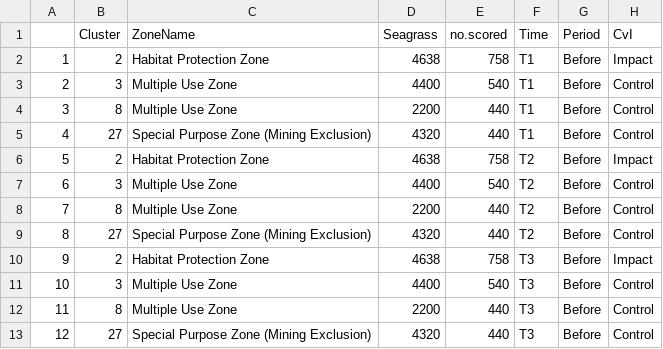
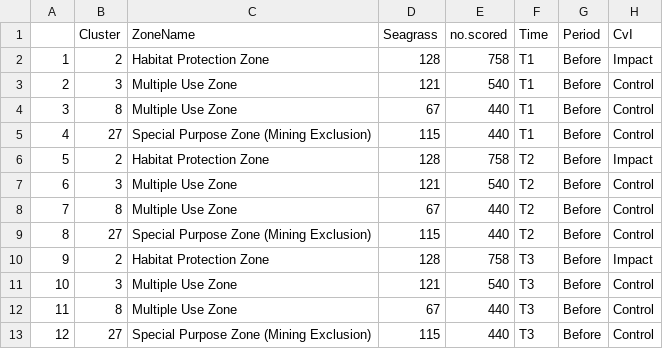
Before and after one commit to UWA-Marine-Ecology-Group-projects/Power-Analysis, a CSV file: Bimodal/Data/tidy/stereo-BRUVs-HPZ-seag-epower-22092020.csv, drawn as a sheet.

```diff
--- a/Bimodal/Data/tidy/stereo-BRUVs-HPZ-seag-epower-22092020.csv
+++ b/Bimodal/Data/tidy/stereo-BRUVs-HPZ-seag-epower-22092020.csv
@@ -1,13 +1,13 @@
 "","Cluster","ZoneName","Seagrass","no.scored","Time","Period","CvI"
-"1","2","Habitat Protection Zone",4638,758,"T1","Before","Impact"
-"2","3","Multiple Use Zone",4400,540,"T1","Before","Control"
-"3","8","Multiple Use Zone",2200,440,"T1","Before","Control"
-"4","27","Special Purpose Zone (Mining Exclusion)",4320,440,"T1","Before","Control"
-"5","2","Habitat Protection Zone",4638,758,"T2","Before","Impact"
-"6","3","Multiple Use Zone",4400,540,"T2","Before","Control"
-"7","8","Multiple Use Zone",2200,440,"T2","Before","Control"
-"8","27","Special Purpose Zone (Mining Exclusion)",4320,440,"T2","Before","Control"
-"9","2","Habitat Protection Zone",4638,758,"T3","Before","Impact"
-"10","3","Multiple Use Zone",4400,540,"T3","Before","Control"
-"11","8","Multiple Use Zone",2200,440,"T3","Before","Control"
-"12","27","Special Purpose Zone (Mining Exclusion)",4320,440,"T3","Before","Control"
+"1","2","Habitat Protection Zone",128,758,"T1","Before","Impact"
+"2","3","Multiple Use Zone",121,540,"T1","Before","Control"
+"3","8","Multiple Use Zone",67,440,"T1","Before","Control"
+"4","27","Special Purpose Zone (Mining Exclusion)",115,440,"T1","Before","Control"
+"5","2","Habitat Protection Zone",128,758,"T2","Before","Impact"
+"6","3","Multiple Use Zone",121,540,"T2","Before","Control"
+"7","8","Multiple Use Zone",67,440,"T2","Before","Control"
+"8","27","Special Purpose Zone (Mining Exclusion)",115,440,"T2","Before","Control"
+"9","2","Habitat Protection Zone",128,758,"T3","Before","Impact"
+"10","3","Multiple Use Zone",121,540,"T3","Before","Control"
+"11","8","Multiple Use Zone",67,440,"T3","Before","Control"
+"12","27","Special Purpose Zone (Mining Exclusion)",115,440,"T3","Before","Control"
```
Also changed, not shown: Bimodal/Data/tidy/stereo-BRUVs-NPZ-seag-epower-22092020.csv, 1 other file.
